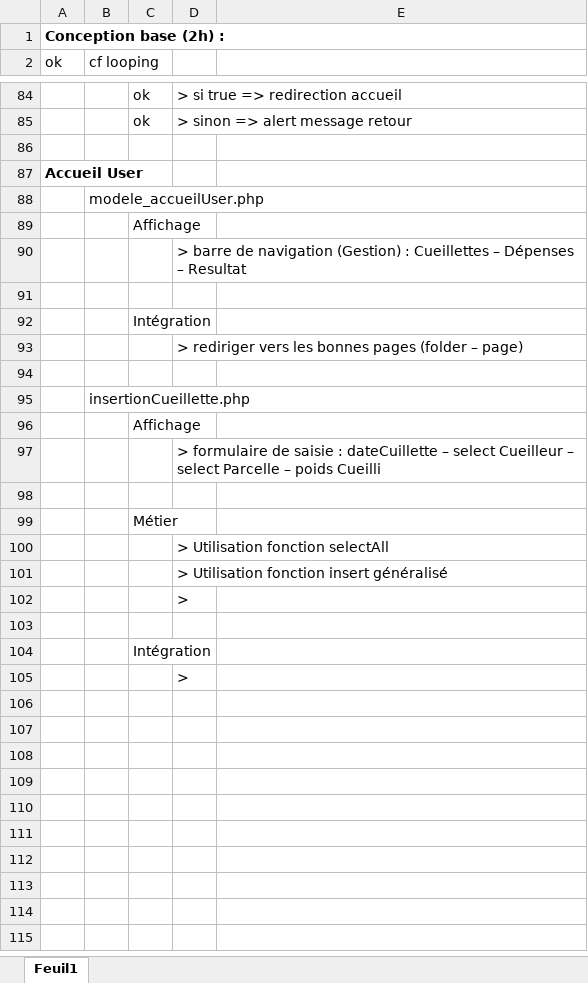
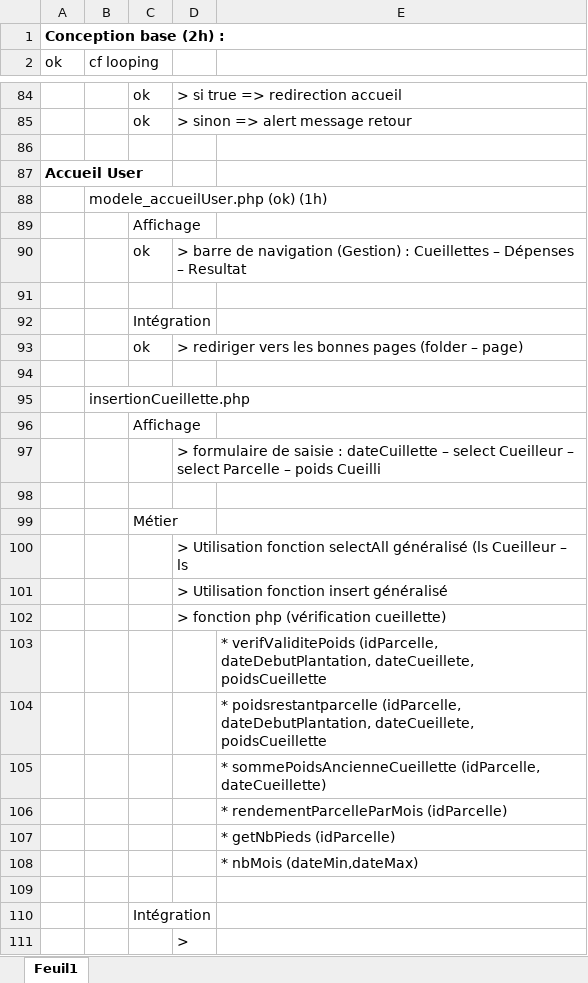
Before and after one commit to KiadyManohisoa/Th-, an Excel workbook: todo/task.xlsx, sheet Feuil1, drawn as a sheet; only a part is shown, gaps mark what is left out; values as stored, in another font and other column widths than the file's, no borders; the diff names each change by its address in the sheet, - before the commit and + after, or states it on an @@ line.

Commit message:
ModeleUser avec redirection

```diff
--- a/todo/task.xlsx (sheet Feuil1)
+++ b/todo/task.xlsx (sheet Feuil1)
-B88 (cf looping): modele_accueilUser.php
+B88 (cf looping): modele_accueilUser.php (ok) (1h)
-C90: (empty)
+C90: ok
-C93: (empty)
+C93: ok
-D100: …fonction selectAll
+D100: …fonction selectAll généralisé (ls Cueilleur – ls
-D102: >
+D102: > fonction php (vérification cueillette)
+row 103:  |  |  |  | * verifValiditePoids (idParcelle, dateDebutPlantation, dateCueillete, poidsCueillette
+row 104:  |  |  |  | * poidsrestantparcelle (idParcelle, dateDebutPlantation, dateCueillete, poidsCueillette
+row 105:  |  |  |  | * sommePoidsAncienneCueillette (idParcelle, dateCueillette)
+row 106:  |  |  |  | * rendementParcelleParMois (idParcelle)
+row 107:  |  |  |  | * getNbPieds (idParcelle)
+row 108:  |  |  |  | * nbMois (dateMin,dateMax)
```
Also changed, not shown: 8 other files.
